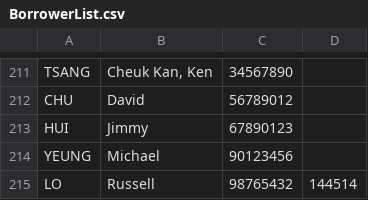
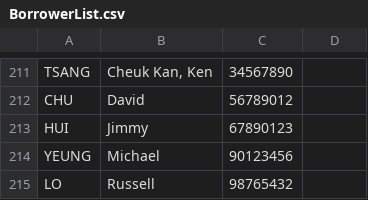
Before and after one commit to 1biue/HKCC_Programming_Project, a CSV file: BorrowerList.csv, drawn as a sheet; only a part is shown, gaps mark what is left out.

Commit message:
Update BorrowerList.csv

```diff
--- a/BorrowerList.csv
+++ b/BorrowerList.csv
@@ -214,2 +214,2 @@ HUI,Jimmy,67890123
 YEUNG,Michael,90123456
-LO,Russell,98765432,144514
+LO,Russell,98765432
```
